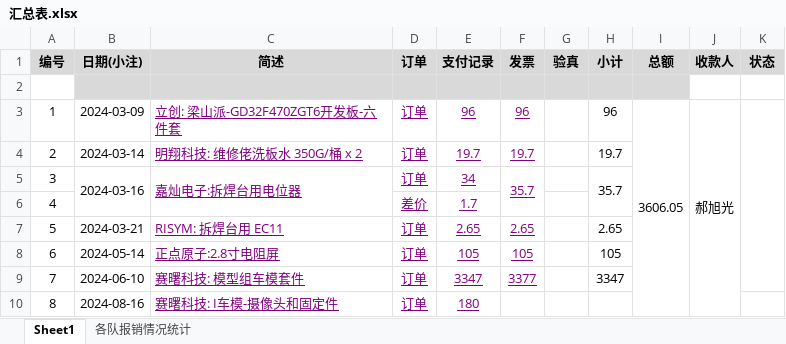
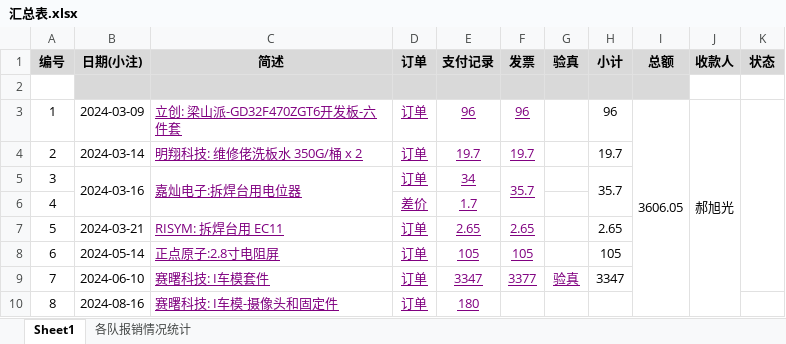
Before and after one commit to xhao79/smartcar_2024, an Excel workbook: expense/实验室/汇总表.xlsx, sheet Sheet1, drawn as a sheet; values as stored, in another font and other column widths than the file's, no borders; conditional formats not drawn; the diff names each change by its address in the sheet, - before the commit and + after, or states it on an @@ line.

```diff
--- a/expense/实验室/汇总表.xlsx (sheet Sheet1)
+++ b/expense/实验室/汇总表.xlsx (sheet Sheet1)
-C9 (简述): 赛曙科技: 模型组车模套件
+C9 (简述): 赛曙科技: I车模套件
-G9 (验真): (empty)
+G9 (验真): 验真
```
Also changed, not shown: 1 other file.
